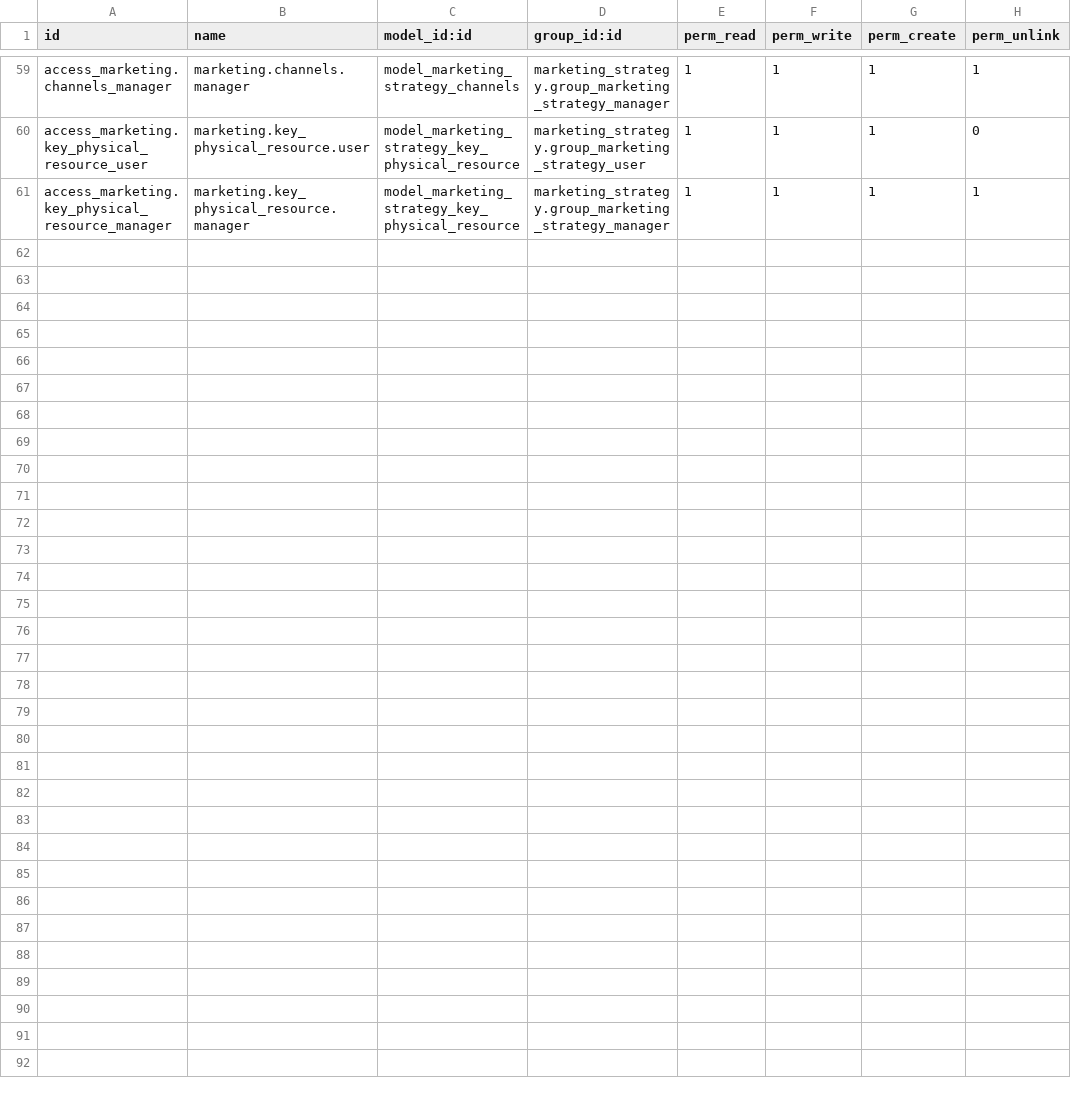
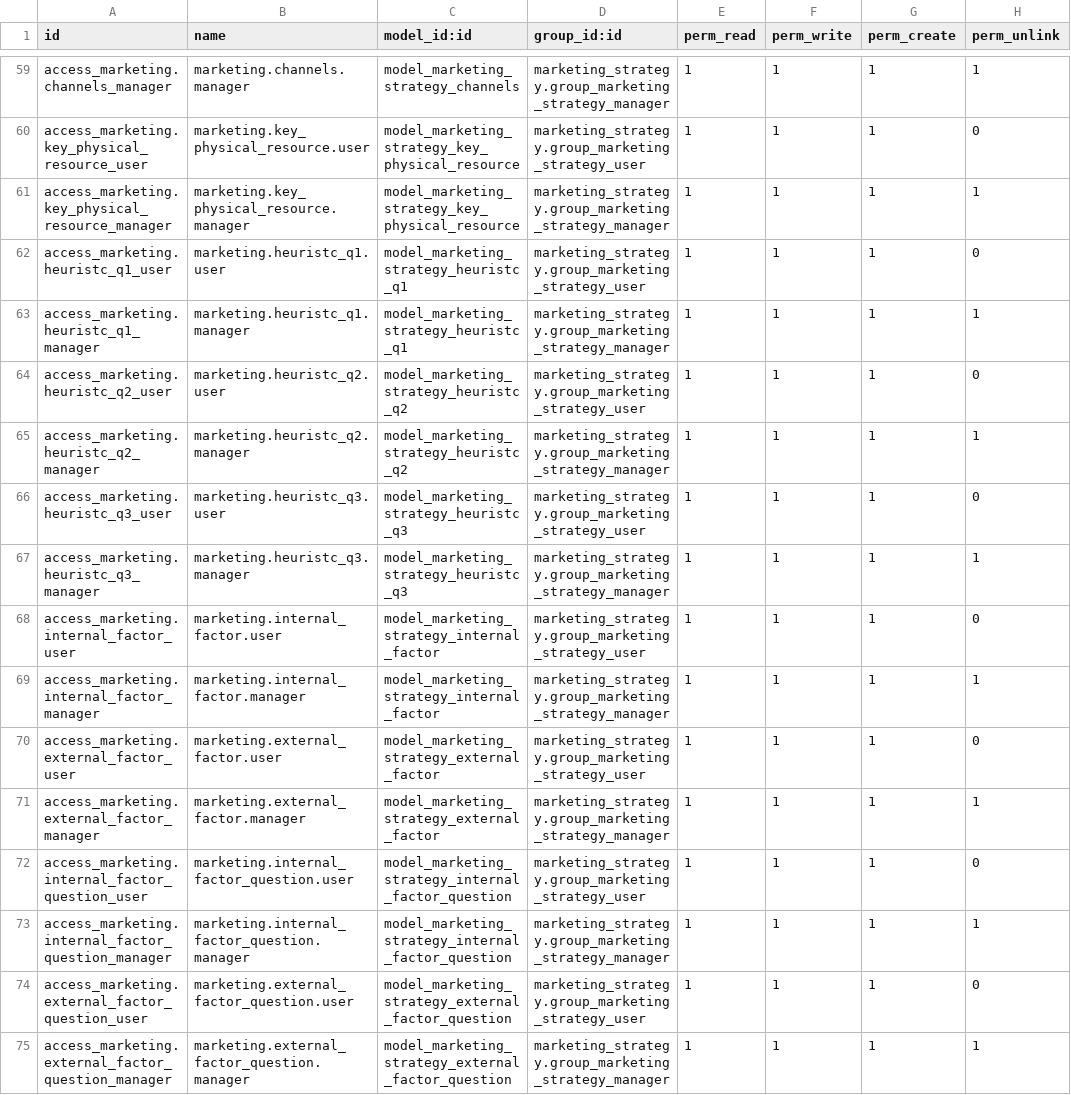
Before and after one commit to caramba-digital/marketing, a CSV file: marketing_strategy/security/ir.model.access.csv, drawn as a sheet; only a part is shown, gaps mark what is left out; the diff names each change by its address in the sheet, - before the commit and + after, or states it on an @@ line.

```diff
--- a/marketing_strategy/security/ir.model.access.csv
+++ b/marketing_strategy/security/ir.model.access.csv
+row 62: access_marketing.heuristc_q1_user | marketing.heuristc_q1.user | model_marketing_strategy_heuristc_q1 | marketing_strategy.group_marketing_strategy_user | 1 | 1 | 1 | 0
+row 63: access_marketing.heuristc_q1_manager | marketing.heuristc_q1.manager | model_marketing_strategy_heuristc_q1 | marketing_strategy.group_marketing_strategy_manager | 1 | 1 | 1 | 1
+row 64: access_marketing.heuristc_q2_user | marketing.heuristc_q2.user | model_marketing_strategy_heuristc_q2 | marketing_strategy.group_marketing_strategy_user | 1 | 1 | 1 | 0
+row 65: access_marketing.heuristc_q2_manager | marketing.heuristc_q2.manager | model_marketing_strategy_heuristc_q2 | marketing_strategy.group_marketing_strategy_manager | 1 | 1 | 1 | 1
+row 66: access_marketing.heuristc_q3_user | marketing.heuristc_q3.user | model_marketing_strategy_heuristc_q3 | marketing_strategy.group_marketing_strategy_user | 1 | 1 | 1 | 0
+row 67: access_marketing.heuristc_q3_manager | marketing.heuristc_q3.manager | model_marketing_strategy_heuristc_q3 | marketing_strategy.group_marketing_strategy_manager | 1 | 1 | 1 | 1
+row 68: access_marketing.internal_factor_user | marketing.internal_factor.user | model_marketing_strategy_internal_factor | marketing_strategy.group_marketing_strategy_user | 1 | 1 | 1 | 0
+row 69: access_marketing.internal_factor_manager | marketing.internal_factor.manager | model_marketing_strategy_internal_factor | marketing_strategy.group_marketing_strategy_manager | 1 | 1 | 1 | 1
+row 70: access_marketing.external_factor_user | marketing.external_factor.user | model_marketing_strategy_external_factor | marketing_strategy.group_marketing_strategy_user | 1 | 1 | 1 | 0
+row 71: access_marketing.external_factor_manager | marketing.external_factor.manager | model_marketing_strategy_external_factor | marketing_strategy.group_marketing_strategy_manager | 1 | 1 | 1 | 1
+row 72: access_marketing.internal_factor_question_user | marketing.internal_factor_question.user | model_marketing_strategy_internal_factor_question | marketing_strategy.group_marketing_strategy_user | 1 | 1 | 1 | 0
+row 73: access_marketing.internal_factor_question_manager | marketing.internal_factor_question.manager | model_marketing_strategy_internal_factor_question | marketing_strategy.group_marketing_strategy_manager | 1 | 1 | 1 | 1
+row 74: access_marketing.external_factor_question_user | marketing.external_factor_question.user | model_marketing_strategy_external_factor_question | marketing_strategy.group_marketing_strategy_user | 1 | 1 | 1 | 0
+row 75: access_marketing.external_factor_question_manager | marketing.external_factor_question.manager | model_marketing_strategy_external_factor_question | marketing_strategy.group_marketing_strategy_manager | 1 | 1 | 1 | 1
```
Also changed, not shown: 2 other files.
